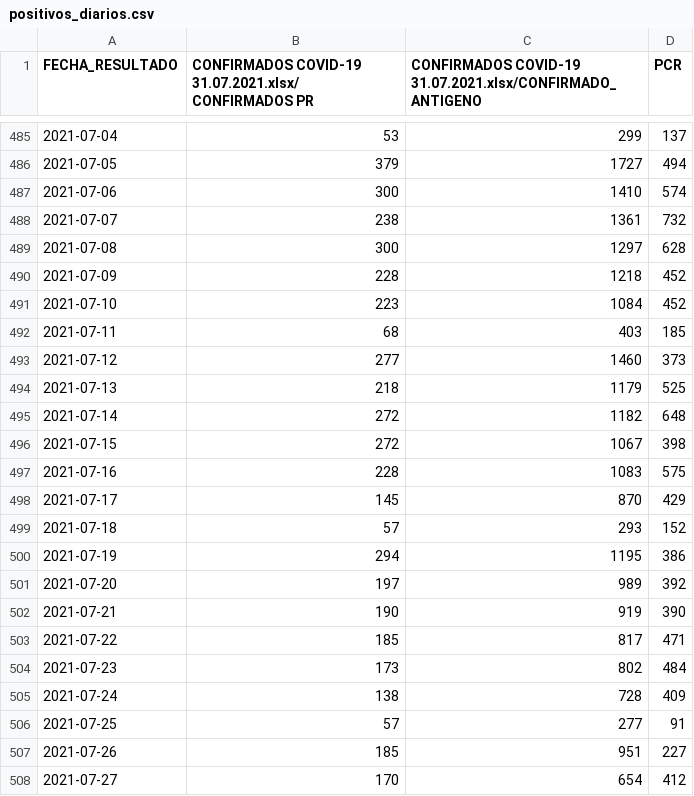
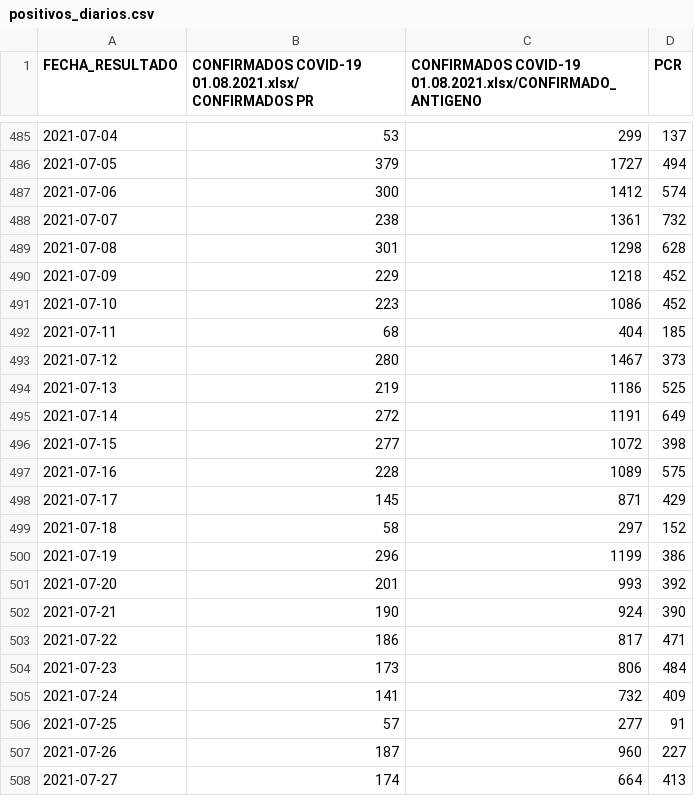
Before and after one commit to annaabsi/git-scraper-covid19, a CSV file: resultados/positivos_diarios.csv, drawn as a sheet; only a part is shown, gaps mark what is left out; the diff covers the shown part only.

```diff
--- a/resultados/positivos_diarios.csv
+++ b/resultados/positivos_diarios.csv
@@ -1 +1 @@
-FECHA_RESULTADO,CONFIRMADOS COVID-19 31.07.2021.xlsx/CONFIRMADOS PR,CONFIRMADOS COVID-19 31.07.2021.xlsx/CONFIRMADO_ANTIGENO,PCR
+FECHA_RESULTADO,CONFIRMADOS COVID-19 01.08.2021.xlsx/CONFIRMADOS PR,CONFIRMADOS COVID-19 01.08.2021.xlsx/CONFIRMADO_ANTIGENO,PCR
@@ -486,23 +486,23 @@ FECHA_RESULTADO,CONFIRMADOS COVID-19 31.07.2021.xlsx/CONFIRMADOS PR,CONFIRMADOS
 2021-07-05,379,1727,494
-2021-07-06,300,1410,574
+2021-07-06,300,1412,574
 2021-07-07,238,1361,732
-2021-07-08,300,1297,628
-2021-07-09,228,1218,452
-2021-07-10,223,1084,452
-2021-07-11,68,403,185
-2021-07-12,277,1460,373
-2021-07-13,218,1179,525
-2021-07-14,272,1182,648
-2021-07-15,272,1067,398
-2021-07-16,228,1083,575
-2021-07-17,145,870,429
-2021-07-18,57,293,152
-2021-07-19,294,1195,386
-2021-07-20,197,989,392
-2021-07-21,190,919,390
-2021-07-22,185,817,471
-2021-07-23,173,802,484
-2021-07-24,138,728,409
+2021-07-08,301,1298,628
+2021-07-09,229,1218,452
+2021-07-10,223,1086,452
+2021-07-11,68,404,185
+2021-07-12,280,1467,373
+2021-07-13,219,1186,525
+2021-07-14,272,1191,649
+2021-07-15,277,1072,398
+2021-07-16,228,1089,575
+2021-07-17,145,871,429
+2021-07-18,58,297,152
+2021-07-19,296,1199,386
+2021-07-20,201,993,392
+2021-07-21,190,924,390
+2021-07-22,186,817,471
+2021-07-23,173,806,484
+2021-07-24,141,732,409
 2021-07-25,57,277,91
-2021-07-26,185,951,227
-2021-07-27,170,654,412
+2021-07-26,187,960,227
+2021-07-27,174,664,413
```
Also changed, not shown: 1 added row and 35 edited cells elsewhere in this file, resultados/positivos_acumulados.csv, resultados/positivos_por_departamentos.csv, 3 other files.
